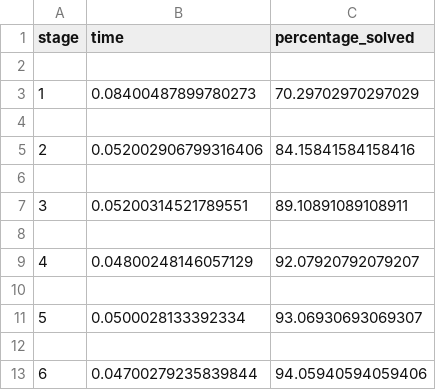
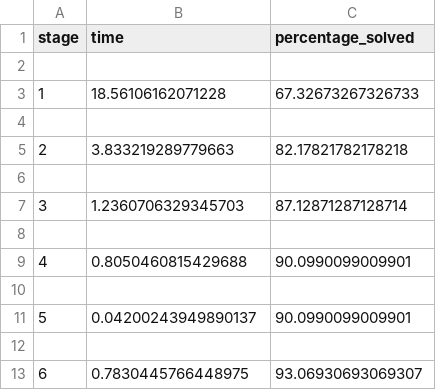
Before and after one commit to Cameron-Durie/PHYS3003---DURIE, a CSV file: Data_set_2_small/results/timing/performance_2_epochs.csv, drawn as a sheet.

```diff
--- a/Data_set_2_small/results/timing/performance_2_epochs.csv
+++ b/Data_set_2_small/results/timing/performance_2_epochs.csv
@@ -2,12 +2,12 @@ stage,time,percentage_solved
 
-1,0.08400487899780273,70.29702970297029
+1,18.56106162071228,67.32673267326733
 
-2,0.052002906799316406,84.15841584158416
+2,3.833219289779663,82.17821782178218
 
-3,0.05200314521789551,89.10891089108911
+3,1.2360706329345703,87.12871287128714
 
-4,0.04800248146057129,92.07920792079207
+4,0.8050460815429688,90.0990099009901
 
-5,0.0500028133392334,93.06930693069307
+5,0.04200243949890137,90.0990099009901
 
-6,0.04700279235839844,94.05940594059406
+6,0.7830445766448975,93.06930693069307
```
Also changed, not shown: 14 other files.
